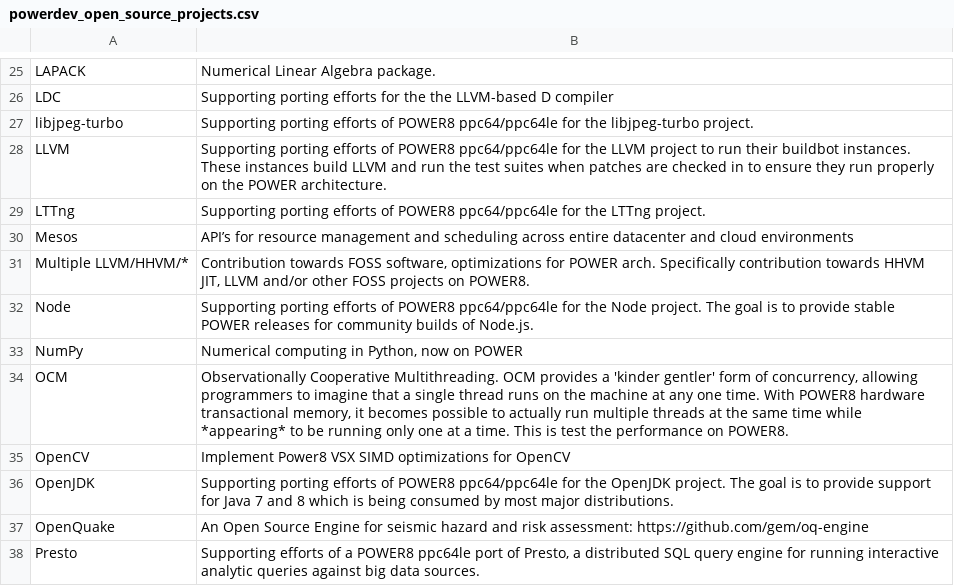
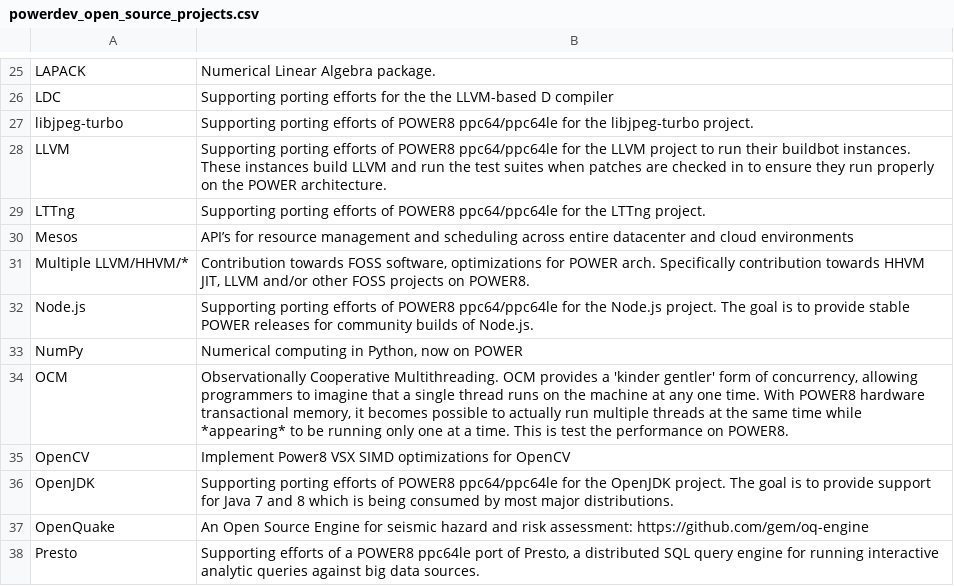
Before and after one commit to osuosl/osuosl-pelican, a CSV file: content/services/csv/powerdev_open_source_projects.csv, drawn as a sheet; only a part is shown, gaps mark what is left out.

Commit message:
Calling Node.js by the right name

```diff
--- a/content/services/csv/powerdev_open_source_projects.csv
+++ b/content/services/csv/powerdev_open_source_projects.csv
@@ -31,3 +31,3 @@
 "Multiple LLVM/HHVM/*","Contribution towards FOSS software, optimizations for POWER arch. Specifically contribution towards HHVM JIT, LLVM and/or other FOSS projects on POWER8."
-"Node","Supporting porting efforts of POWER8 ppc64/ppc64le for the Node project. The goal is to provide stable POWER releases for community builds of Node.js."
+"Node.js","Supporting porting efforts of POWER8 ppc64/ppc64le for the Node.js project. The goal is to provide stable POWER releases for community builds of Node.js."
 "NumPy","Numerical computing in Python, now on POWER"
```
